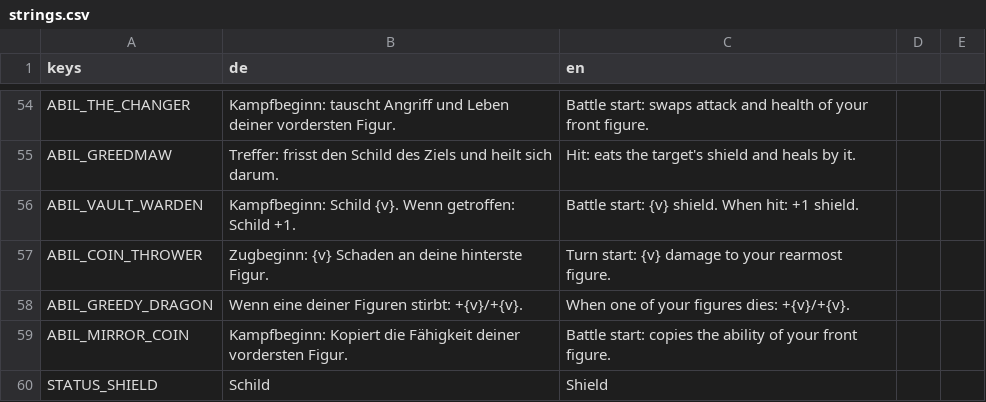
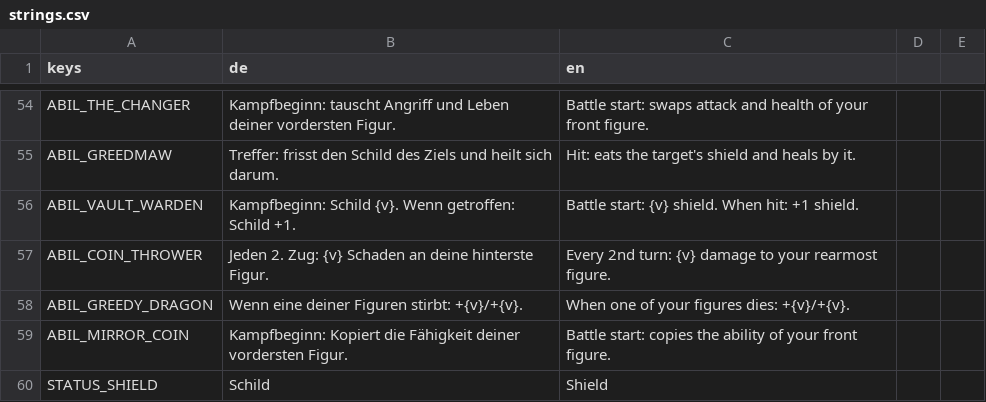
Before and after one commit to aaronvogel77-source/Roguelike, a CSV file: translations/strings.csv, drawn as a sheet; only a part is shown, gaps mark what is left out; the diff covers the shown part only.

```diff
--- a/translations/strings.csv
+++ b/translations/strings.csv
@@ -56,3 +56,3 @@ ABIL_GREEDMAW,Treffer: frisst den Schild des Ziels und heilt sich darum.,Hit: ea
 ABIL_VAULT_WARDEN,Kampfbeginn: Schild {v}. Wenn getroffen: Schild +1.,Battle start: {v} shield. When hit: +1 shield.
-ABIL_COIN_THROWER,Zugbeginn: {v} Schaden an deine hinterste Figur.,Turn start: {v} damage to your rearmost figure.
+ABIL_COIN_THROWER,Jeden 2. Zug: {v} Schaden an deine hinterste Figur.,Every 2nd turn: {v} damage to your rearmost figure.
 ABIL_GREEDY_DRAGON,Wenn eine deiner Figuren stirbt: +{v}/+{v}.,When one of your figures dies: +{v}/+{v}.
```
Also changed, not shown: 13 added rows and 10 edited cells elsewhere in this file, 31 other files.
